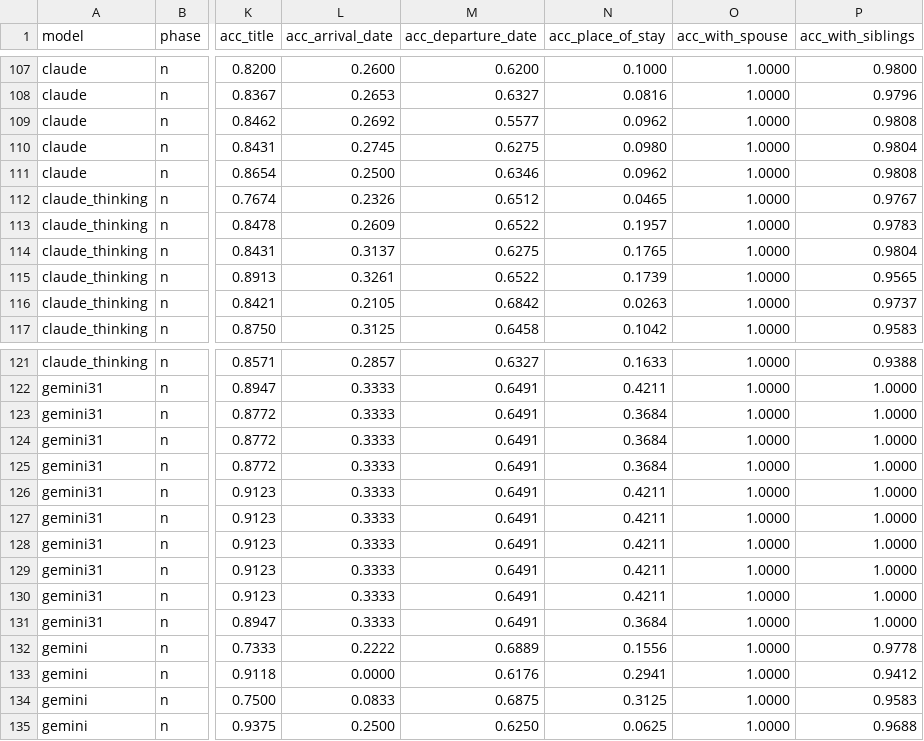
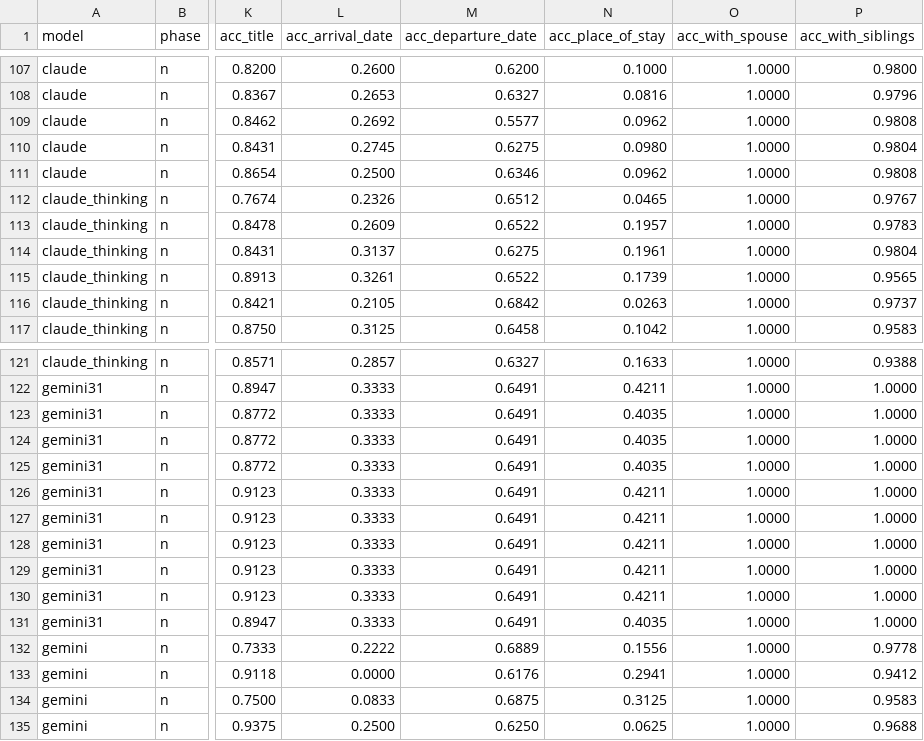
Before and after one commit to sets-architecture/sets-architecture.github.io, a CSV file: preliminary-work/data-extraction/scores_summary.csv, drawn as a sheet; only a part is shown, gaps mark what is left out; the diff names each change by its address in the sheet, - before the commit and + after, or states it on an @@ line.

Commit message:
add csv place of stay

```diff
--- a/preliminary-work/data-extraction/scores_summary.csv
+++ b/preliminary-work/data-extraction/scores_summary.csv
-N114 (acc_place_of_stay): 0.1765
+N114 (acc_place_of_stay): 0.1961
-N123:N125 (acc_place_of_stay): 0.3684
+N123:N125 (acc_place_of_stay): 0.4035
-N131 (acc_place_of_stay): 0.3684
+N131 (acc_place_of_stay): 0.4035
```
Also changed, not shown: 19 other files.
